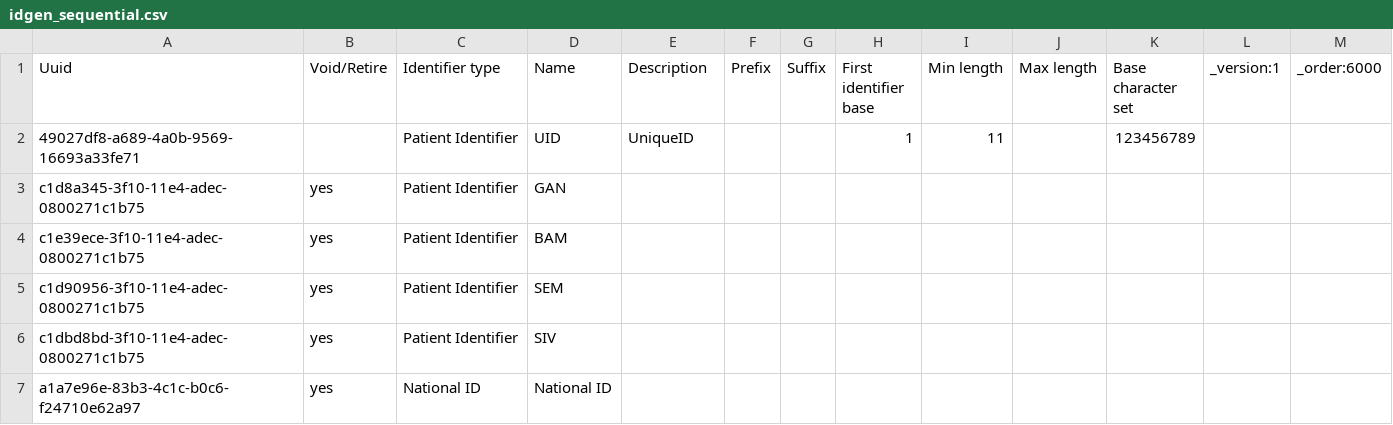
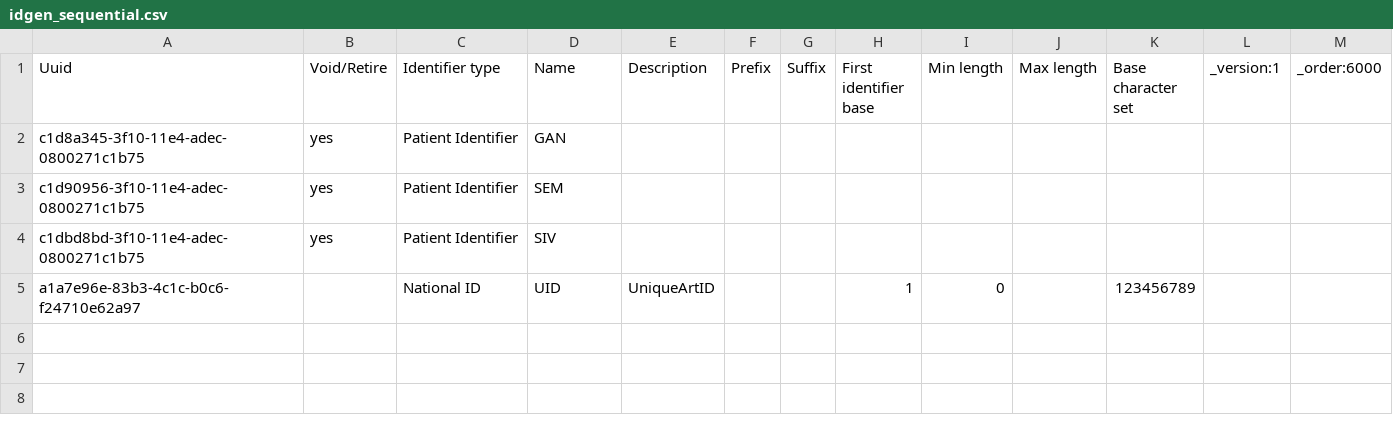
Before and after one commit to IntelliSOFT-Consulting/kspras_metadata, a CSV file: configuration/idgen/idgen_sequential.csv, drawn as a sheet.

```diff
--- a/configuration/idgen/idgen_sequential.csv
+++ b/configuration/idgen/idgen_sequential.csv
@@ -1,7 +1,5 @@
 Uuid,Void/Retire,Identifier type,Name,Description,Prefix,Suffix,First identifier base,Min length,Max length,Base character set,_version:1,_order:6000
-49027df8-a689-4a0b-9569-16693a33fe71,,Patient Identifier,UID,UniqueID,,,1,11,,123456789,,
 c1d8a345-3f10-11e4-adec-0800271c1b75,yes,Patient Identifier,GAN,,,,,,,,,
-c1e39ece-3f10-11e4-adec-0800271c1b75,yes,Patient Identifier,BAM,,,,,,,,,
 c1d90956-3f10-11e4-adec-0800271c1b75,yes,Patient Identifier,SEM,,,,,,,,,
 c1dbd8bd-3f10-11e4-adec-0800271c1b75,yes,Patient Identifier,SIV,,,,,,,,,
-a1a7e96e-83b3-4c1c-b0c6-f24710e62a97,yes,National ID,National ID,,,,,,,,,
+a1a7e96e-83b3-4c1c-b0c6-f24710e62a97,,National ID,UID,UniqueArtID,,,1,0,,123456789,,
```
Also changed, not shown: configuration/personattributetypes/pat_registration.csv.
